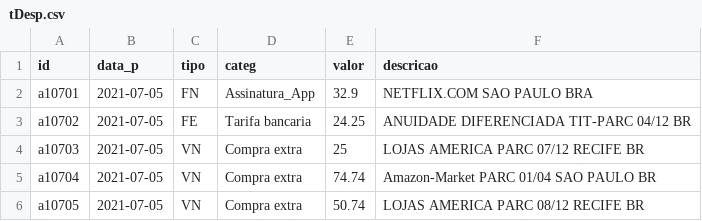
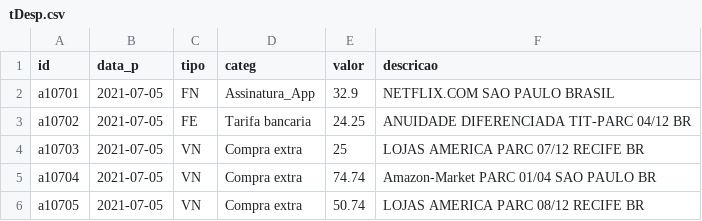
Before and after one commit to fgqfranklin-png/dados-fgq, a CSV file: tDesp.csv, drawn as a sheet; only a part is shown.

Commit message:
Arq atualizado tDesp.csv

```diff
--- a/tDesp.csv
+++ b/tDesp.csv
@@ -1,3 +1,3 @@
 id,data_p,tipo,categ,valor,descricao
-a10701,2021-07-05,FN,Assinatura_App,32.9,NETFLIX.COM SAO PAULO BRA
+a10701,2021-07-05,FN,Assinatura_App,32.9,NETFLIX.COM SAO PAULO BRASIL
 a10702,2021-07-05,FE,Tarifa bancaria,24.25,ANUIDADE DIFERENCIADA TIT-PARC 04/12 BR
```
